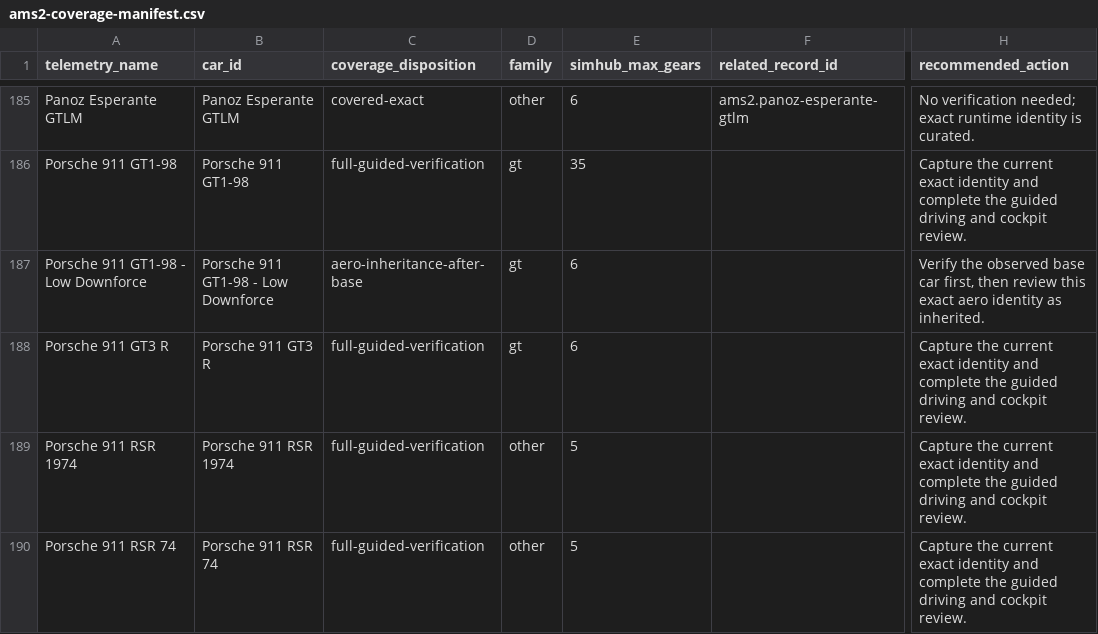
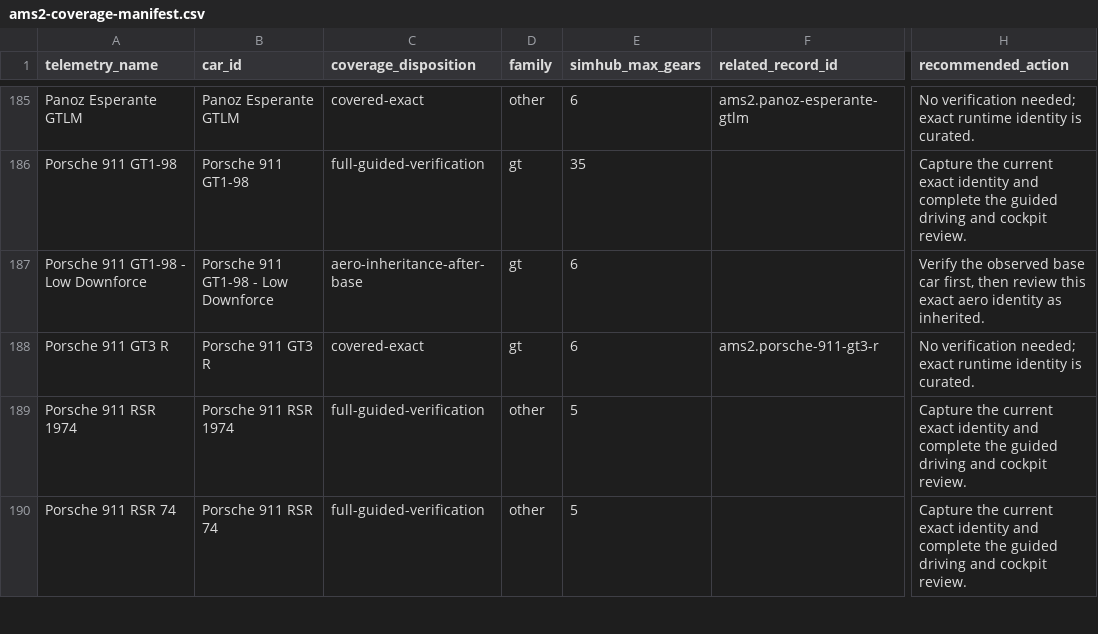
Before and after one commit to Milky28/as-driven, a CSV file: research/ams2-coverage-manifest.csv, drawn as a sheet; only a part is shown, gaps mark what is left out; the diff covers the shown part only; the diff names each change by its address in the sheet, - before the commit and + after, or states it on an @@ line.

```diff
--- a/research/ams2-coverage-manifest.csv
+++ b/research/ams2-coverage-manifest.csv
-C188 (coverage_disposition): full-guided-verification
+C188 (coverage_disposition): covered-exact
-F188 (related_record_id): (empty)
+F188 (related_record_id): ams2.porsche-911-gt3-r
-H188 (recommended_action): Capture the current exact identity and complete the guided driving and cockpit review.
+H188 (recommended_action): No verification needed; exact runtime identity is curated.
```
Also changed, not shown: 27 edited cells elsewhere in this file, 26 other files.
